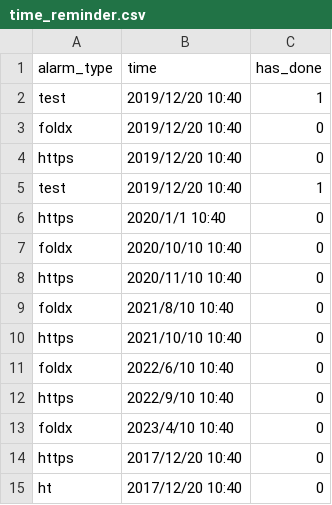
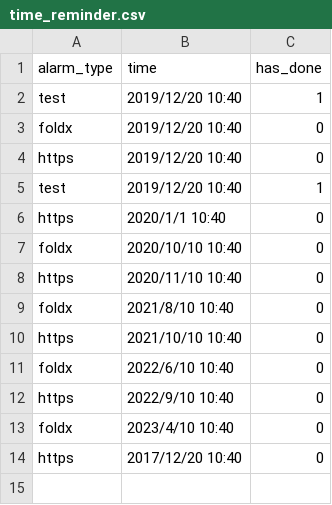
Before and after one commit to RezaJF/Luhy, a CSV file: tools/crontab153/time_reminder.csv, drawn as a sheet.

```diff
--- a/tools/crontab153/time_reminder.csv
+++ b/tools/crontab153/time_reminder.csv
@@ -14,2 +14 @@ foldx,2023/4/10 10:40,0
 https,2017/12/20 10:40,0
-ht,2017/12/20 10:40,0
```
Also changed, not shown: 2 other files.
